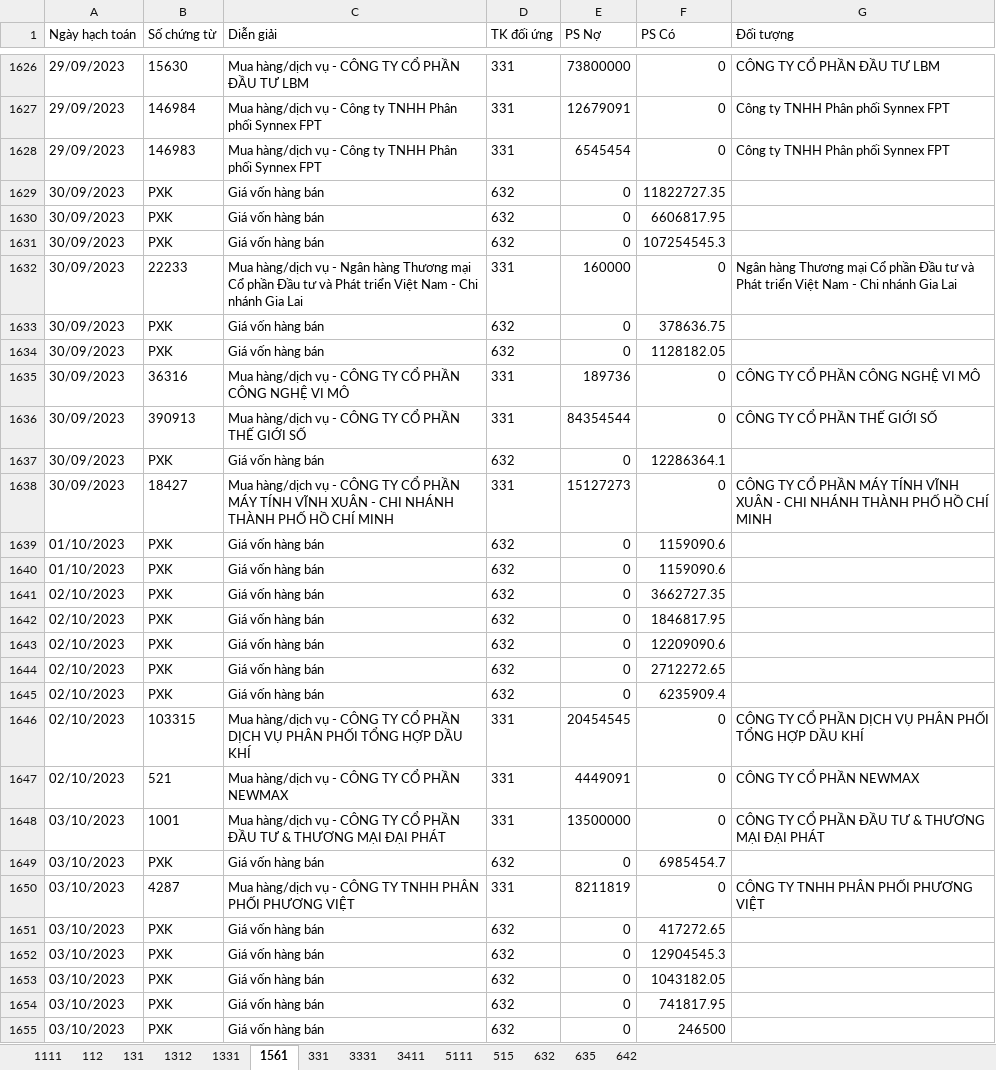
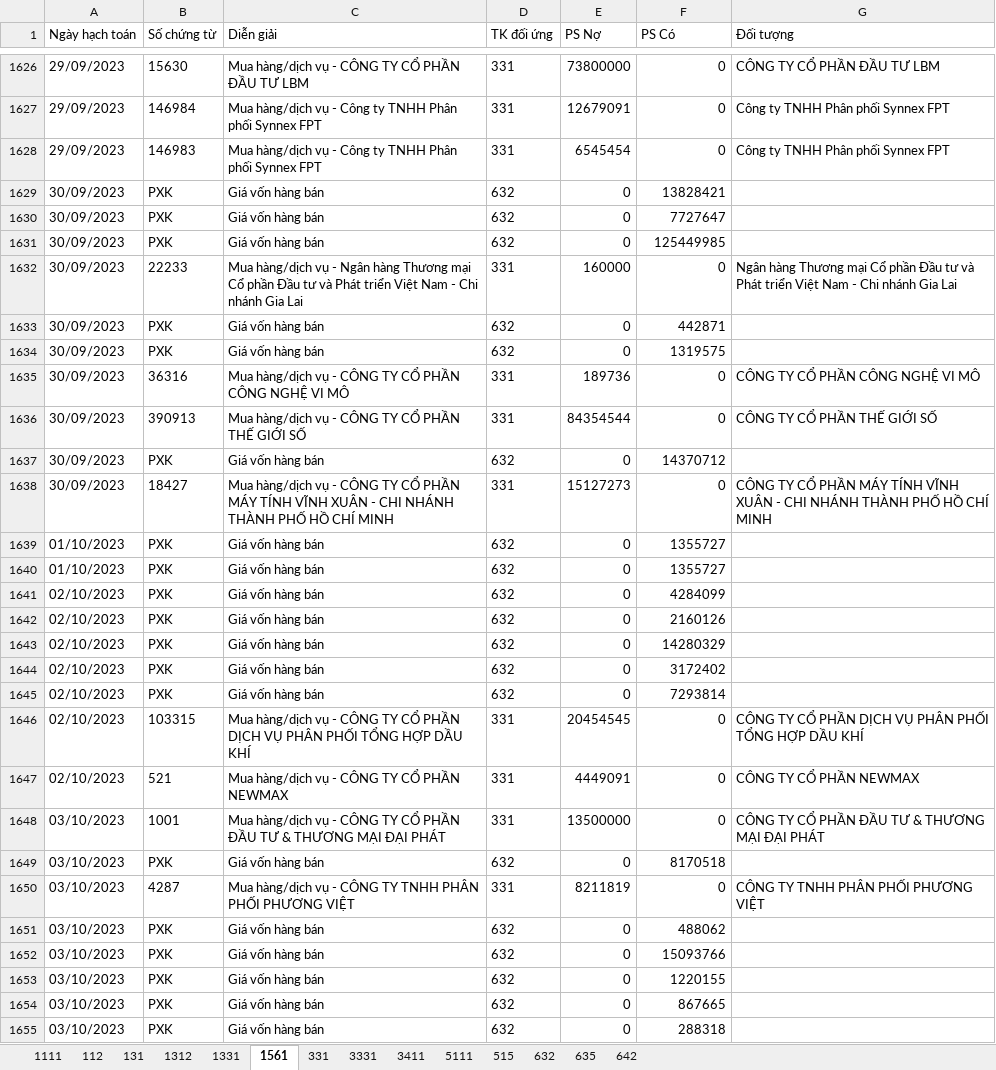
Before and after one commit to KataChannel/ragketoan, an Excel workbook: docs/huyvu/sosach/nam2023/SO_CHI_TIET_HUYVU_2023_FINAL.xlsx, sheet 1561, drawn as a sheet; only a part is shown, gaps mark what is left out; values as stored, in another font and other column widths than the file's, no borders; the diff covers the shown part only; the diff names each change by its address in the sheet, - before the commit and + after, or states it on an @@ line.

```diff
--- a/docs/huyvu/sosach/nam2023/SO_CHI_TIET_HUYVU_2023_FINAL.xlsx (sheet 1561)
+++ b/docs/huyvu/sosach/nam2023/SO_CHI_TIET_HUYVU_2023_FINAL.xlsx (sheet 1561)
-F1629 (PS Có): 11822727.35
+F1629 (PS Có): 13828421
-F1630 (PS Có): 6606817.95
+F1630 (PS Có): 7727647
-F1631 (PS Có): 107254545.3
+F1631 (PS Có): 125449985
-F1633 (PS Có): 378636.75
+F1633 (PS Có): 442871
-F1634 (PS Có): 1128182.05
+F1634 (PS Có): 1319575
-F1637 (PS Có): 12286364.1
+F1637 (PS Có): 14370712
-F1639:F1640 (PS Có): 1159090.6
+F1639:F1640 (PS Có): 1355727
-F1641 (PS Có): 3662727.35
+F1641 (PS Có): 4284099
-F1642 (PS Có): 1846817.95
+F1642 (PS Có): 2160126
-F1643 (PS Có): 12209090.6
+F1643 (PS Có): 14280329
-F1644 (PS Có): 2712272.65
+F1644 (PS Có): 3172402
-F1645 (PS Có): 6235909.4
+F1645 (PS Có): 7293814
-F1649 (PS Có): 6985454.7
+F1649 (PS Có): 8170518
-F1651 (PS Có): 417272.65
+F1651 (PS Có): 488062
-F1652 (PS Có): 12904545.3
+F1652 (PS Có): 15093766
-F1653 (PS Có): 1043182.05
+F1653 (PS Có): 1220155
-F1654 (PS Có): 741817.95
+F1654 (PS Có): 867665
-F1655 (PS Có): 246500
+F1655 (PS Có): 288318
```
Also changed, not shown: 1566 edited cells elsewhere in this sheet, sheet 632, docs/huyvu/sosach/nam2023/NKC_HUYVU_2023_FINAL.xlsx, 1 other file.
